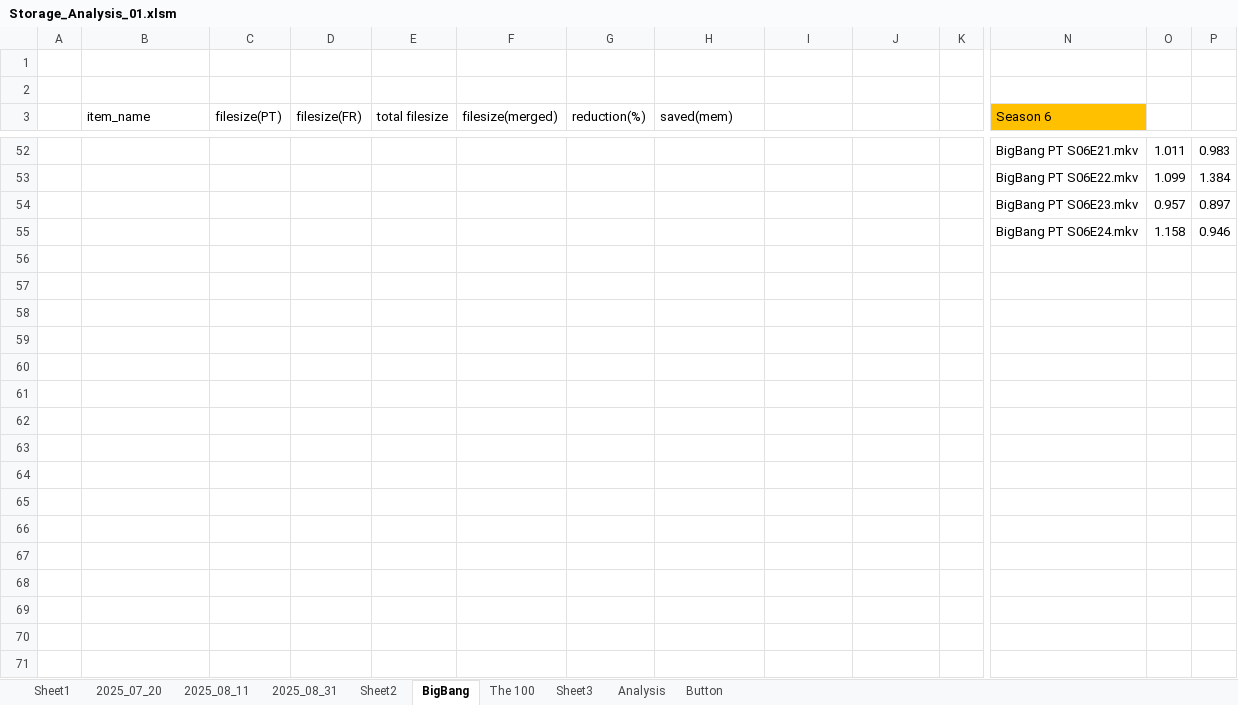
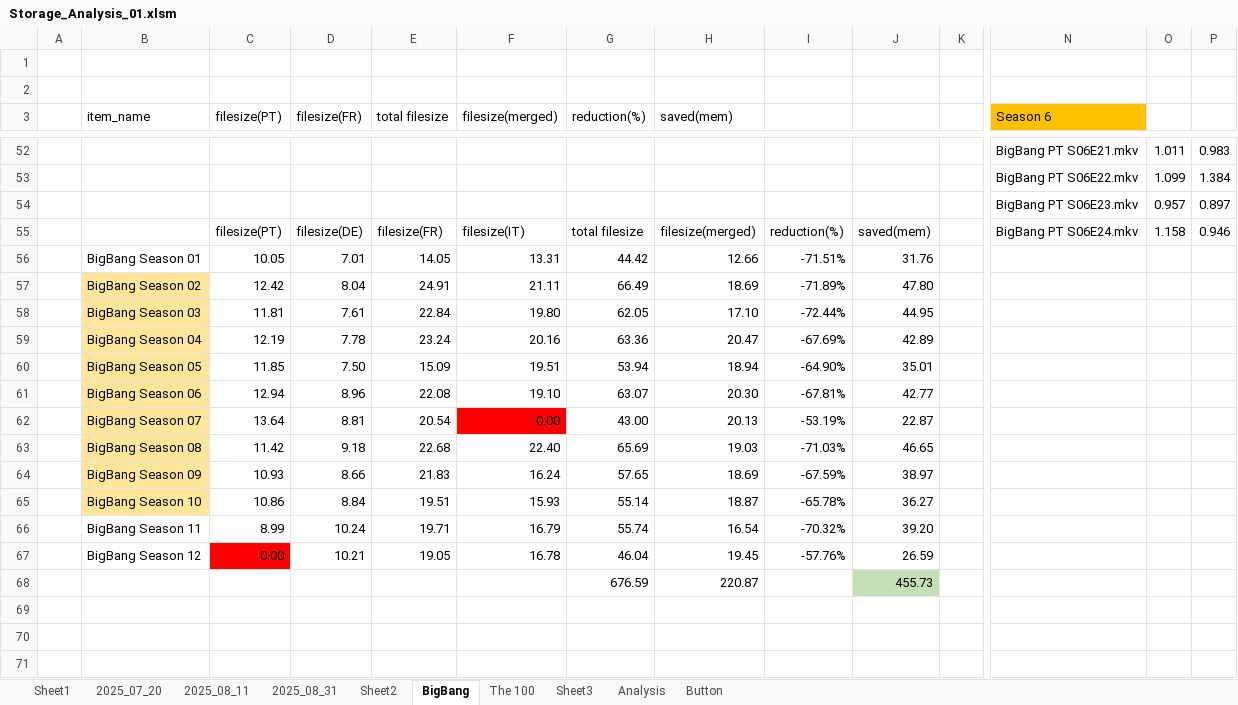
Before and after one commit to DearNorathee/NLP_2024, an Excel workbook: NLP 17_MergeLanguageVideo/Storage_Analysis_01.xlsm, sheet BigBang, drawn as a sheet; only a part is shown, gaps mark what is left out; values as stored, in another font and other column widths than the file's, no borders; addresses are those after the commit; rows hold the shown columns only; the diff covers the shown part only; the diff names each change by its address in the sheet, - before the commit and + after, or states it on an @@ line.

```diff
--- a/NLP 17_MergeLanguageVideo/Storage_Analysis_01.xlsm (sheet BigBang)
+++ b/NLP 17_MergeLanguageVideo/Storage_Analysis_01.xlsm (sheet BigBang)
+row 55:  |  | filesize(PT) | filesize(DE) | filesize(FR) | filesize(IT) | total filesize | filesize(merged) | reduction(%) | saved(mem) |  | BigBang PT S06E24.mkv | 1.158 | 0.946
+row 56:  | BigBang Season 01 | 10.05 | 7.01 | 14.05 | 13.31 | 44.42 | 12.66 | -71.51% | 31.76
+row 57:  | BigBang Season 02 | 12.42 | 8.04 | 24.91 | 21.11 | 66.49 | 18.69 | -71.89% | 47.80
+row 58:  | BigBang Season 03 | 11.81 | 7.61 | 22.84 | 19.80 | 62.05 | 17.10 | -72.44% | 44.95
+row 59:  | BigBang Season 04 | 12.19 | 7.78 | 23.24 | 20.16 | 63.36 | 20.47 | -67.69% | 42.89
+row 60:  | BigBang Season 05 | 11.85 | 7.50 | 15.09 | 19.51 | 53.94 | 18.94 | -64.90% | 35.01
+row 61:  | BigBang Season 06 | 12.94 | 8.96 | 22.08 | 19.10 | 63.07 | 20.30 | -67.81% | 42.77
+row 62:  | BigBang Season 07 | 13.64 | 8.81 | 20.54 | 0.00 | 43.00 | 20.13 | -53.19% | 22.87
+row 63:  | BigBang Season 08 | 11.42 | 9.18 | 22.68 | 22.40 | 65.69 | 19.03 | -71.03% | 46.65
+row 64:  | BigBang Season 09 | 10.93 | 8.66 | 21.83 | 16.24 | 57.65 | 18.69 | -67.59% | 38.97
+row 65:  | BigBang Season 10 | 10.86 | 8.84 | 19.51 | 15.93 | 55.14 | 18.87 | -65.78% | 36.27
+row 66:  | BigBang Season 11 | 8.99 | 10.24 | 19.71 | 16.79 | 55.74 | 16.54 | -70.32% | 39.20
+row 67:  | BigBang Season 12 | 0.00 | 10.21 | 19.05 | 16.78 | 46.04 | 19.45 | -57.76% | 26.59
+row 68:  |  |  |  |  |  | 676.59 | 220.87 |  | 455.73
-row 69:  |  |  |  |  |  |  |  |  |  |  | BigBang PT S06E24.mkv | 1.158 | 0.946
+row 69: (empty)
+row 70: (empty)
+row 71: (empty)
```
Also changed, not shown: 84 added rows, 58 edited cells and row numbers in column A elsewhere in this sheet, 27 other files.
